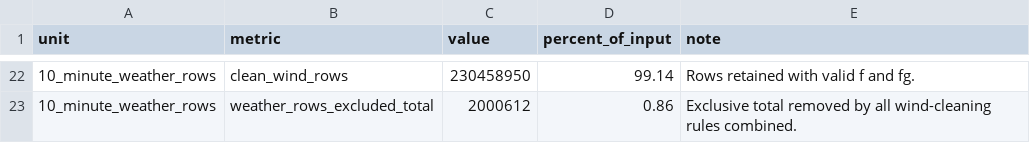
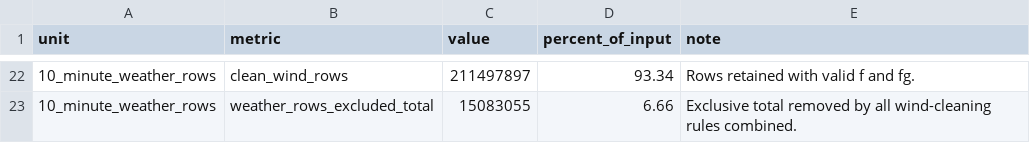
Before and after one commit to asge1r/iceland-road-wind-accidents, a CSV file: reports/main/tables/weather_audit.csv, drawn as a sheet; only a part is shown, gaps mark what is left out; the diff covers the shown part only; the diff names each change by its address in the sheet, - before the commit and + after, or states it on an @@ line.

```diff
--- a/reports/main/tables/weather_audit.csv
+++ b/reports/main/tables/weather_audit.csv
-C22 (value): 230458950
+C22 (value): 211497897
-D22 (percent_of_input): 99.14
+D22 (percent_of_input): 93.34
-C23 (value): 2000612
+C23 (value): 15083055
-D23 (percent_of_input): 0.86
+D23 (percent_of_input): 6.66
```
Also changed, not shown: 35 edited cells elsewhere in this file, reports/main/tables/gust_oe.csv, reports/main/tables/mean_wind_oe.csv, 6 other files.
